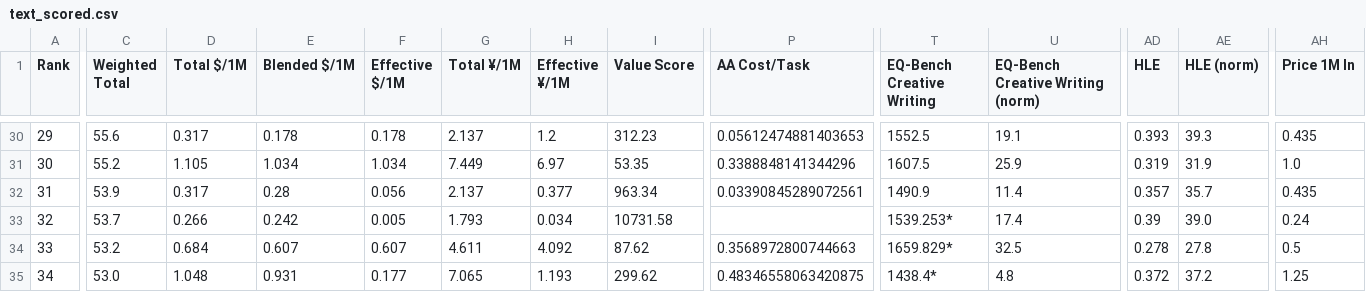
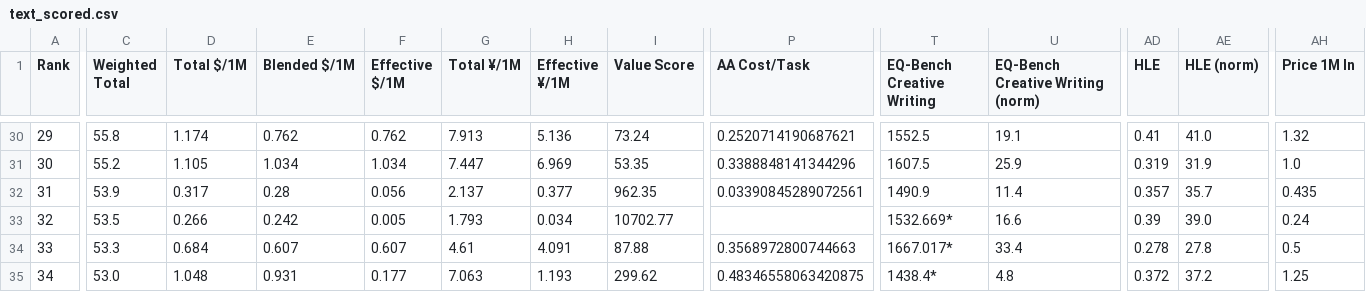
Before and after one commit to AVA-2568/AA-AI-Benchmark, a CSV file: results/text_scored.csv, drawn as a sheet; only a part is shown, gaps mark what is left out; the diff covers the shown part only; the diff names each change by its address in the sheet, - before the commit and + after, or states it on an @@ line.

```diff
--- a/results/text_scored.csv
+++ b/results/text_scored.csv
-C30 (Weighted Total): 55.6
+C30 (Weighted Total): 55.8
-D30 (Total $/1M): 0.317
+D30 (Total $/1M): 1.174
-E30 (Blended $/1M): 0.178
+E30 (Blended $/1M): 0.762
-F30 (Effective $/1M): 0.178
+F30 (Effective $/1M): 0.762
-G30 (Total ¥/1M): 2.137
+G30 (Total ¥/1M): 7.913
-H30 (Effective ¥/1M): 1.2
+H30 (Effective ¥/1M): 5.136
-I30 (Value Score): 312.23
+I30 (Value Score): 73.24
-P30 (AA Cost/Task): 0.05612474881403653
+P30 (AA Cost/Task): 0.2520714190687621
-AD30 (HLE): 0.393
+AD30 (HLE): 0.41
-AE30 (HLE (norm)): 39.3
+AE30 (HLE (norm)): 41.0
-AH30 (Price 1M In): 0.435
+AH30 (Price 1M In): 1.32
-G31 (Total ¥/1M): 7.449
+G31 (Total ¥/1M): 7.447
-H31 (Effective ¥/1M): 6.97
+H31 (Effective ¥/1M): 6.969
-I32 (Value Score): 963.34
+I32 (Value Score): 962.35
-C33 (Weighted Total): 53.7
+C33 (Weighted Total): 53.5
-I33 (Value Score): 10731.58
+I33 (Value Score): 10702.77
-T33 (EQ-Bench Creative Writing): 1539.253*
+T33 (EQ-Bench Creative Writing): 1532.669*
-U33 (EQ-Bench Creative Writing (norm)): 17.4
+U33 (EQ-Bench Creative Writing (norm)): 16.6
-C34 (Weighted Total): 53.2
+C34 (Weighted Total): 53.3
-G34 (Total ¥/1M): 4.611
+G34 (Total ¥/1M): 4.61
-H34 (Effective ¥/1M): 4.092
+H34 (Effective ¥/1M): 4.091
-I34 (Value Score): 87.62
+I34 (Value Score): 87.88
-T34 (EQ-Bench Creative Writing): 1659.829*
+T34 (EQ-Bench Creative Writing): 1667.017*
-U34 (EQ-Bench Creative Writing (norm)): 32.5
+U34 (EQ-Bench Creative Writing (norm)): 33.4
-G35 (Total ¥/1M): 7.065
+G35 (Total ¥/1M): 7.063
```
Also changed, not shown: 1 added row, 1 removed row and 95 edited cells elsewhere in this file, results/general_scored.csv, results/value_scored.csv, 5 other files.
